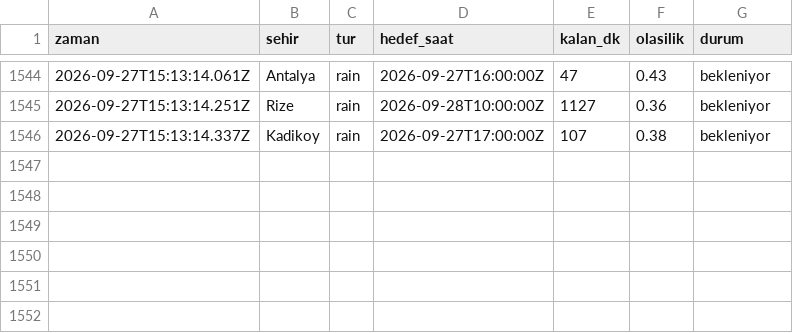
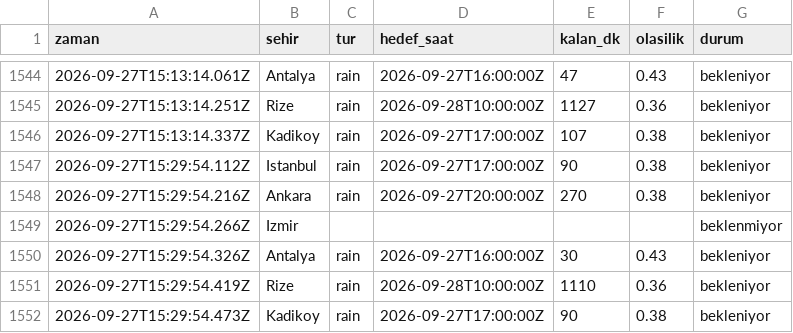
Before and after one commit to emredenizsonmez/yagmur-projesi, a CSV file: data/kayitlar.csv, drawn as a sheet; only a part is shown, gaps mark what is left out.

```diff
--- a/data/kayitlar.csv
+++ b/data/kayitlar.csv
@@ -1546 +1546,7 @@ zaman,sehir,tur,hedef_saat,kalan_dk,olasilik,durum
 2026-09-27T15:13:14.337Z,Kadikoy,rain,2026-09-27T17:00:00Z,107,0.38,bekleniyor
+2026-09-27T15:29:54.112Z,Istanbul,rain,2026-09-27T17:00:00Z,90,0.38,bekleniyor
+2026-09-27T15:29:54.216Z,Ankara,rain,2026-09-27T20:00:00Z,270,0.38,bekleniyor
+2026-09-27T15:29:54.266Z,Izmir,,,,,beklenmiyor
+2026-09-27T15:29:54.326Z,Antalya,rain,2026-09-27T16:00:00Z,30,0.43,bekleniyor
+2026-09-27T15:29:54.419Z,Rize,rain,2026-09-28T10:00:00Z,1110,0.36,bekleniyor
+2026-09-27T15:29:54.473Z,Kadikoy,rain,2026-09-27T17:00:00Z,90,0.38,bekleniyor
```
